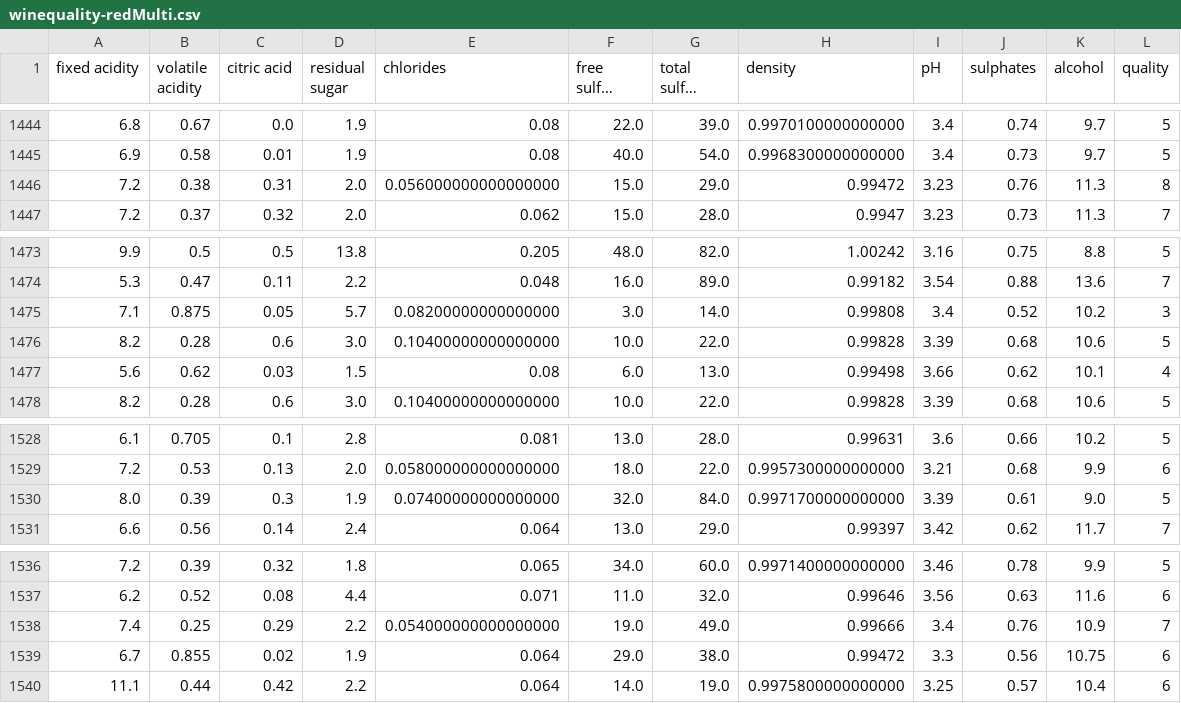
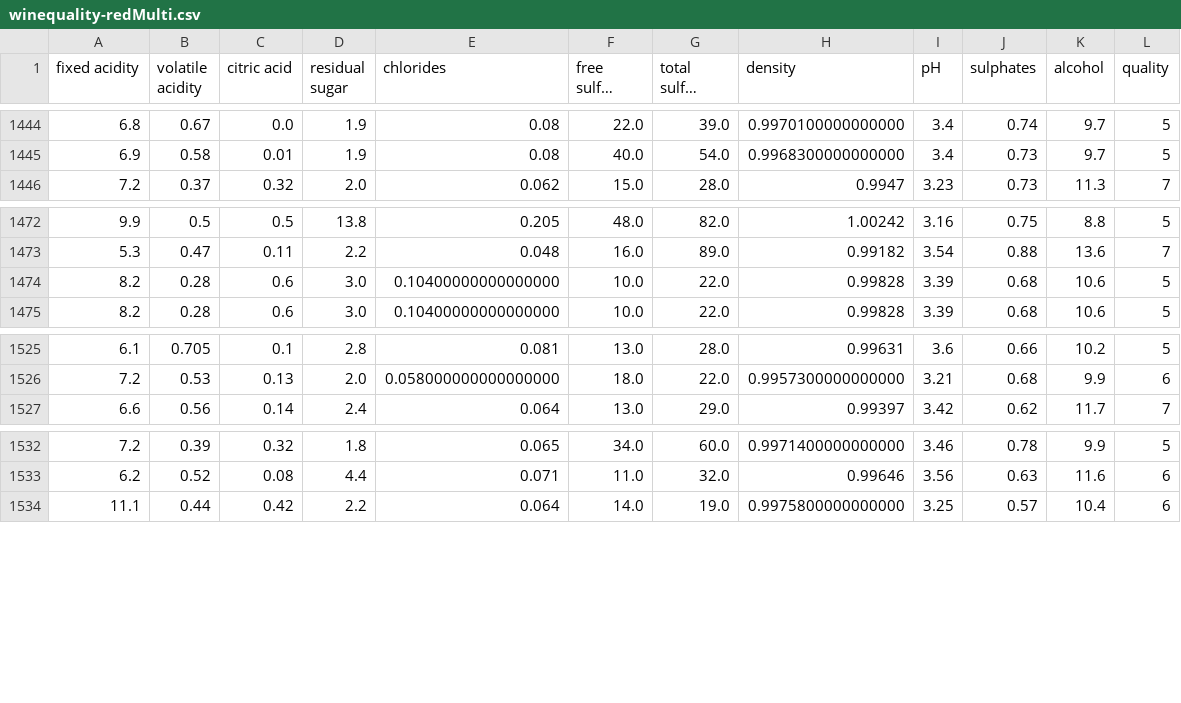
Before and after one commit to HullJac/machine-learning, a CSV file: proj_3/winequality-redMulti.csv, drawn as a sheet; only a part is shown, gaps mark what is left out; long unchanged cells end in …; the diff names each change by its address in the sheet, - before the commit and + after, or states it on an @@ line.

Commit message:
almost finsihed with proj_3

```diff
--- a/proj_3/winequality-redMulti.csv
+++ b/proj_3/winequality-redMulti.csv
-row 1446: 7.2 | 0.38 | 0.31 | 2.0 | 0.056000000000000000 | 15.0 | 29.0 | 0.99472 | 3.23 | 0.76 | 11.3 | 8
-row 1475: 7.1 | 0.875 | 0.05 | 5.7 | 0.08200000000000000 | 3.0 | 14.0 | 0.99808 | 3.4 | 0.52 | 10.2 | 3
-row 1477: 5.6 | 0.62 | 0.03 | 1.5 | 0.08 | 6.0 | 13.0 | 0.99498 | 3.66 | 0.62 | 10.1 | 4
-row 1530: 8.0 | 0.39 | 0.3 | 1.9 | 0.07400000000000000 | 32.0 | 84.0 | 0.9971700000000000 | 3.39 | 0.61 | 9.0 | 5
-row 1538: 7.4 | 0.25 | 0.29 | 2.2 | 0.054000000000000000 | 19.0 | 49.0 | 0.99666 | 3.4 | 0.76 | 10.9 | 7
-row 1539: 6.7 | 0.855 | 0.02 | 1.9 | 0.064 | 29.0 | 38.0 | 0.99472 | 3.3 | 0.56 | 10.75 | 6
```
Also changed, not shown: proj_3/diabetesBinary.csv, 5 other files.
